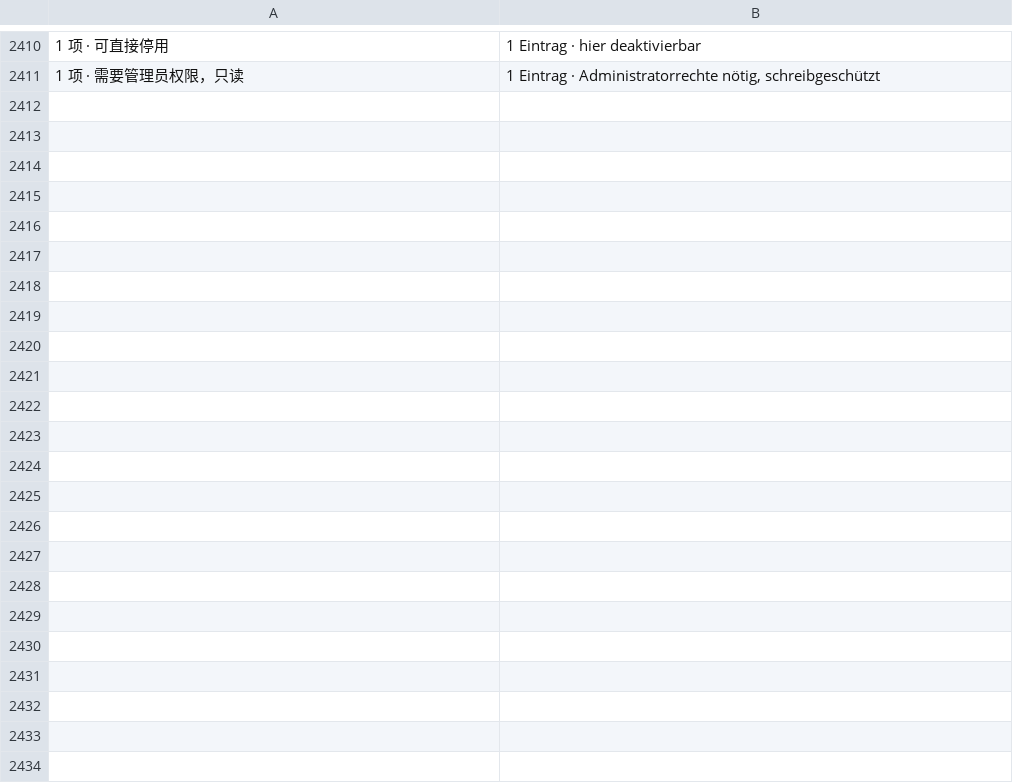
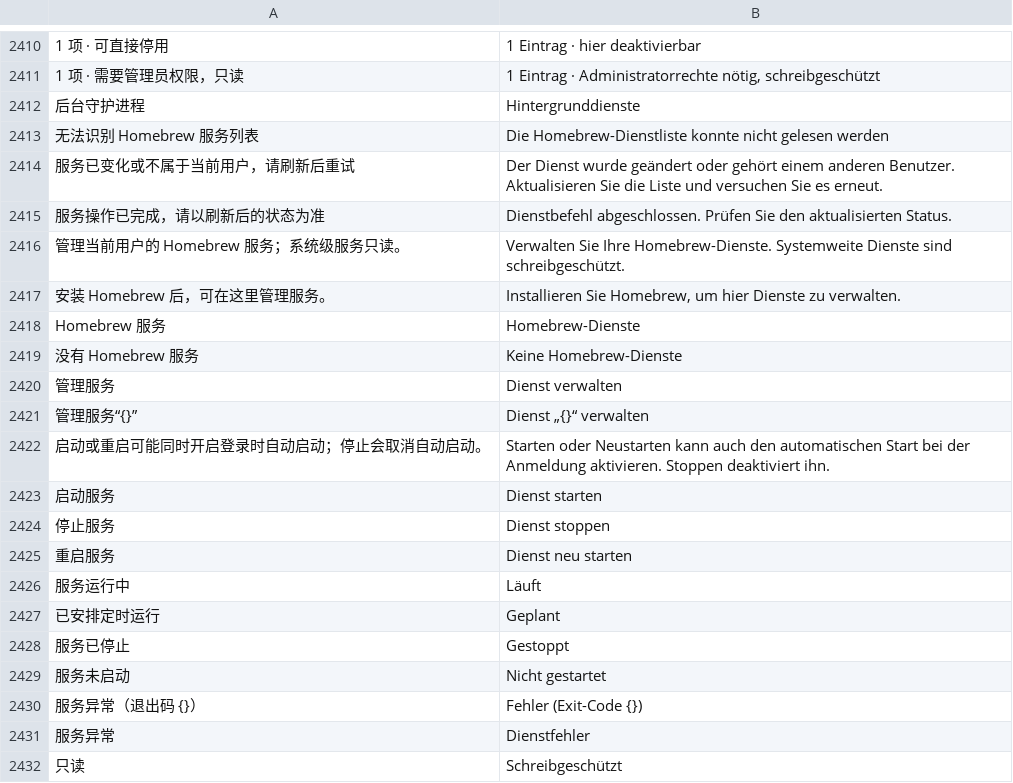
Before and after one commit to ysicing/XStats, a TSV file: Packages/XStatsKit/Sources/Localization/Resources/de.tsv, drawn as a sheet; only a part is shown, gaps mark what is left out; the diff names each change by its address in the sheet, - before the commit and + after, or states it on an @@ line.

```diff
--- a/Packages/XStatsKit/Sources/Localization/Resources/de.tsv
+++ b/Packages/XStatsKit/Sources/Localization/Resources/de.tsv
+row 2412: 后台守护进程 | Hintergrunddienste
+row 2413: 无法识别 Homebrew 服务列表 | Die Homebrew-Dienstliste konnte nicht gelesen werden
+row 2414: 服务已变化或不属于当前用户，请刷新后重试 | Der Dienst wurde geändert oder gehört einem anderen Benutzer. Aktualisieren Sie die Liste und versuchen Sie es erneut.
+row 2415: 服务操作已完成，请以刷新后的状态为准 | Dienstbefehl abgeschlossen. Prüfen Sie den aktualisierten Status.
+row 2416: 管理当前用户的 Homebrew 服务；系统级服务只读。 | Verwalten Sie Ihre Homebrew-Dienste. Systemweite Dienste sind schreibgeschützt.
+row 2417: 安装 Homebrew 后，可在这里管理服务。 | Installieren Sie Homebrew, um hier Dienste zu verwalten.
+row 2418: Homebrew 服务 | Homebrew-Dienste
+row 2419: 没有 Homebrew 服务 | Keine Homebrew-Dienste
+row 2420: 管理服务 | Dienst verwalten
+row 2421: 管理服务“{}” | Dienst „{}“ verwalten
+row 2422: 启动或重启可能同时开启登录时自动启动；停止会取消自动启动。 | Starten oder Neustarten kann auch den automatischen Start bei der Anmeldung aktivieren. Stoppen deaktiviert ihn.
+row 2423: 启动服务 | Dienst starten
+row 2424: 停止服务 | Dienst stoppen
+row 2425: 重启服务 | Dienst neu starten
+row 2426: 服务运行中 | Läuft
+row 2427: 已安排定时运行 | Geplant
+row 2428: 服务已停止 | Gestoppt
+row 2429: 服务未启动 | Nicht gestartet
+row 2430: 服务异常（退出码 {}） | Fehler (Exit-Code {})
+row 2431: 服务异常 | Dienstfehler
+row 2432: 只读 | Schreibgeschützt
```
Also changed, not shown: Packages/XStatsKit/Sources/Localization/Resources/ar.tsv, Packages/XStatsKit/Sources/Localization/Resources/es.tsv, 26 other files.
